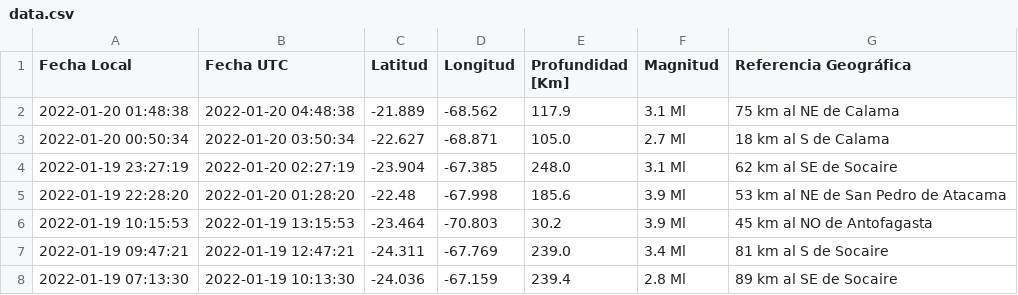
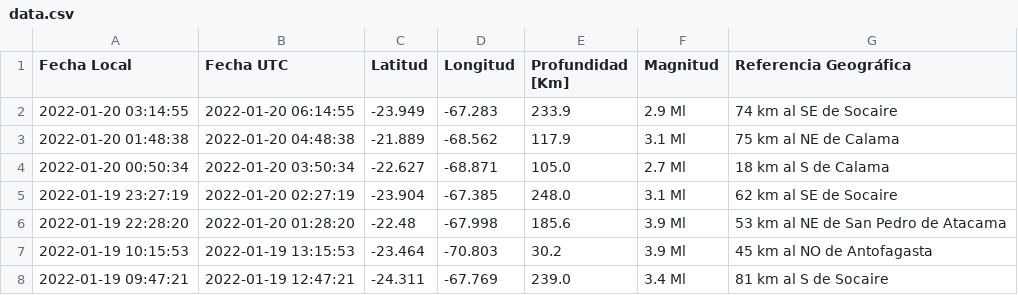
Before and after one commit to brunooviedo/sismos, a CSV file: data.csv, drawn as a sheet; only a part is shown; the shorter side is filled out with more unchanged rows.

```diff
--- a/data.csv
+++ b/data.csv
@@ -1,2 +1,3 @@
 Fecha Local,Fecha UTC,Latitud,Longitud,Profundidad [Km],Magnitud,Referencia Geográfica
+2022-01-20 03:14:55,2022-01-20 06:14:55,-23.949,-67.283,233.9,2.9 Ml, 74 km al SE de Socaire
 2022-01-20 01:48:38,2022-01-20 04:48:38,-21.889,-68.562,117.9,3.1 Ml, 75 km al NE de Calama
```
Also changed, not shown: data2.csv, 2 other files.
